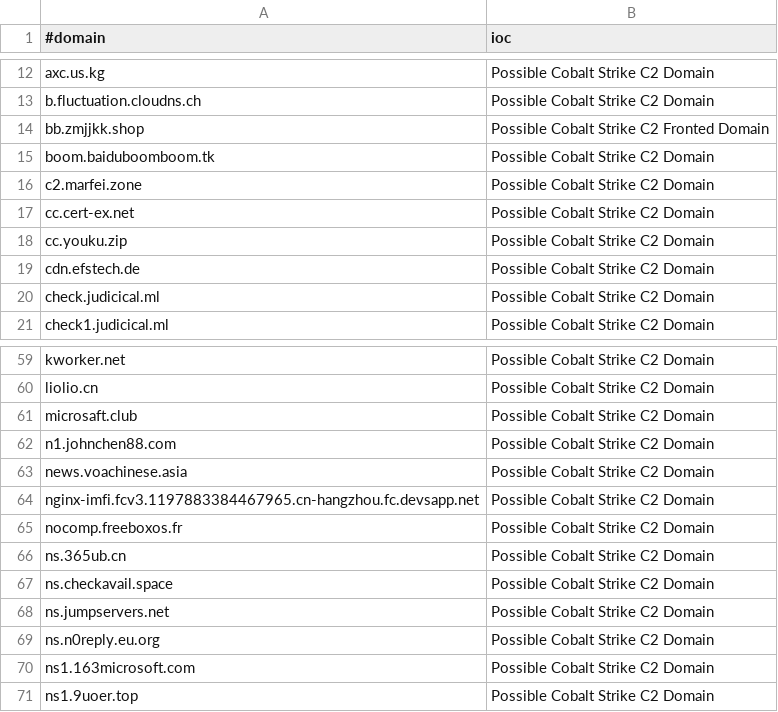
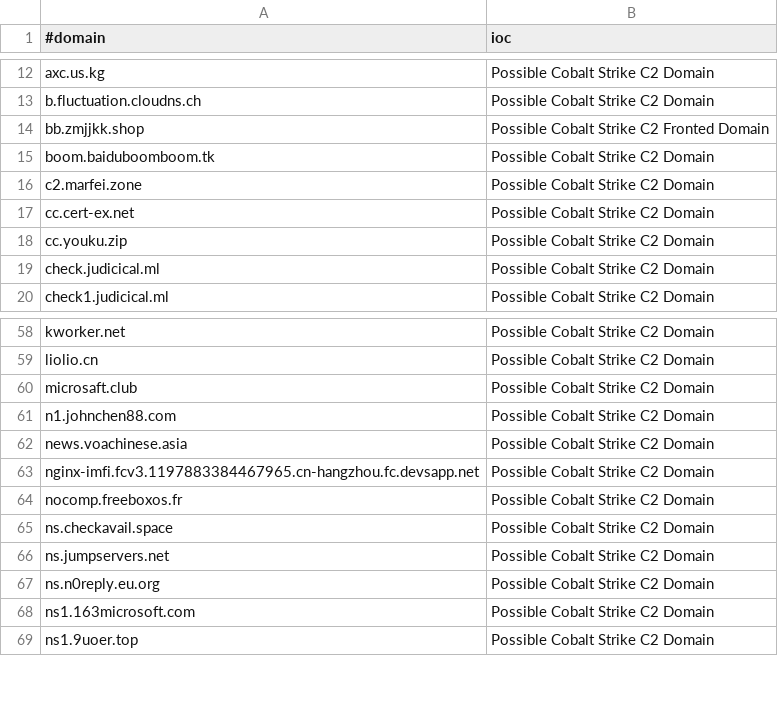
Before and after one commit to Xavier001/IOCs, a CSV file: domainC2s-filter-abused.csv, drawn as a sheet; only a part is shown, gaps mark what is left out; the diff names each change by its address in the sheet, - before the commit and + after, or states it on an @@ line.

```diff
--- a/domainC2s-filter-abused.csv
+++ b/domainC2s-filter-abused.csv
-row 19: cdn.efstech.de | Possible Cobalt Strike C2 Domain
-row 66: ns.365ub.cn | Possible Cobalt Strike C2 Domain
```
Also changed, not shown: IPC2s.csv, domainC2swithURL.csv, 4 other files.
